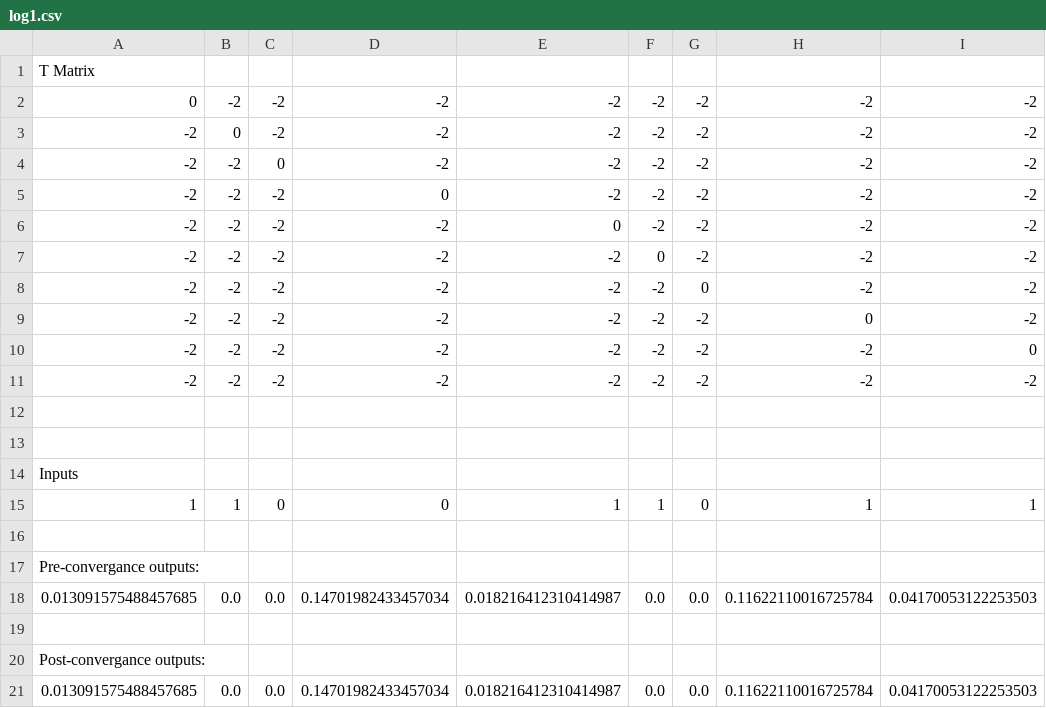
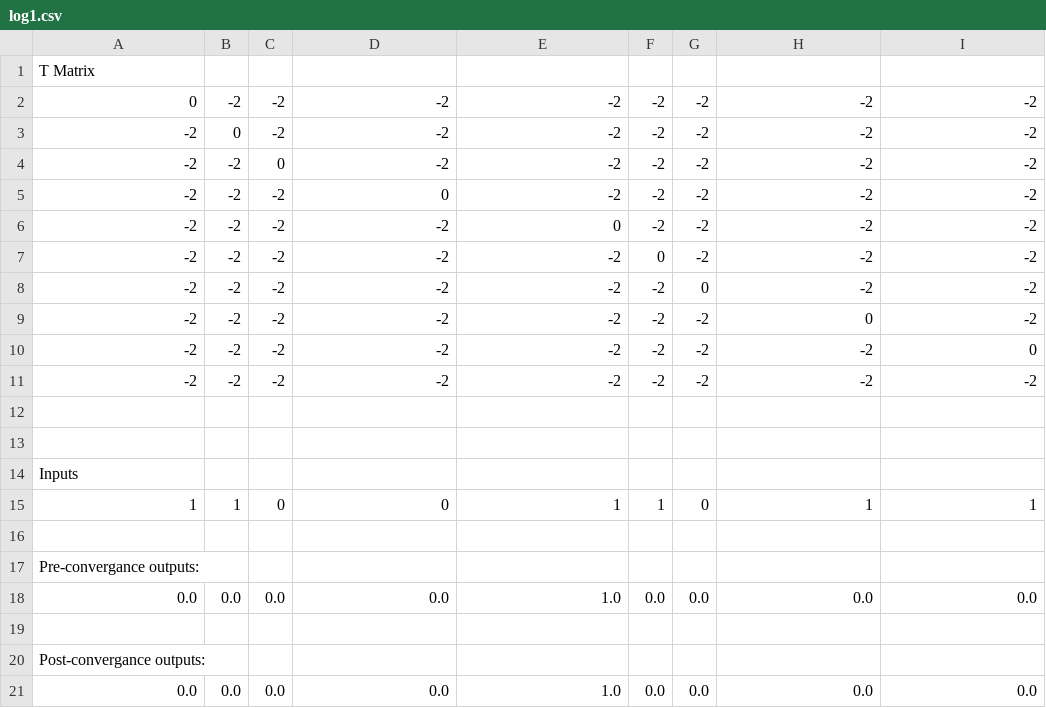
Before and after one commit to lexdunlap/HNN, a CSV file: log1.csv, drawn as a sheet; only a part is shown; the diff names each change by its address in the sheet, - before the commit and + after, or states it on an @@ line.

```diff
--- a/log1.csv
+++ b/log1.csv
-A18: 0.013091575488457685
+A18: 0.0
-D18: 0.14701982433457034
+D18: 0.0
-E18: 0.018216412310414987
+E18: 1.0
-H18: 0.11622110016725784
+H18: 0.0
-I18: 0.04170053122253503
+I18: 0.0
-A21: 0.013091575488457685
+A21: 0.0
-D21: 0.14701982433457034
+D21: 0.0
-E21: 0.018216412310414987
+E21: 1.0
-H21: 0.11622110016725784
+H21: 0.0
-I21: 0.04170053122253503
+I21: 0.0
```
Also changed, not shown: 7 other files.
